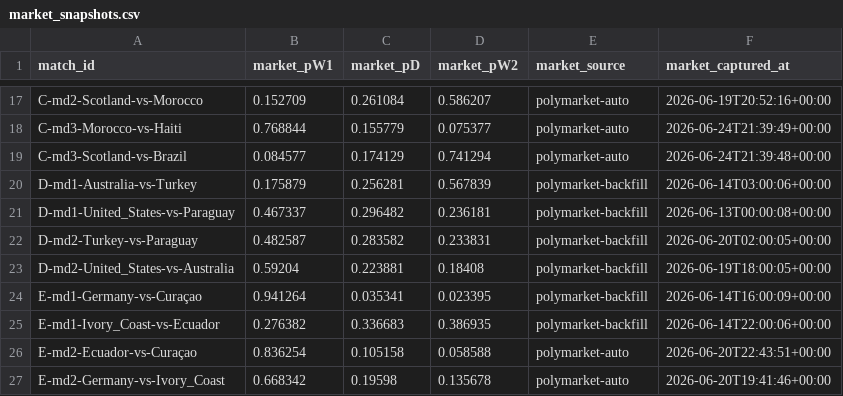
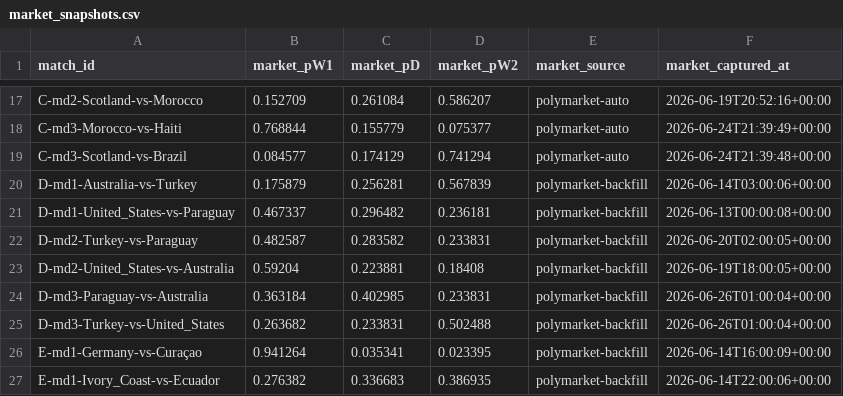
Before and after one commit to binlong09/wc2026-prediction-models, a CSV file: data/state/market_snapshots.csv, drawn as a sheet; only a part is shown, gaps mark what is left out; the shorter side is filled out with more unchanged rows.

```diff
--- a/data/state/market_snapshots.csv
+++ b/data/state/market_snapshots.csv
@@ -23,2 +23,4 @@ D-md2-Turkey-vs-Paraguay,0.482587,0.283582,0.233831,polymarket-backfill,2026-06-
 D-md2-United_States-vs-Australia,0.59204,0.223881,0.18408,polymarket-backfill,2026-06-19T18:00:05+00:00
+D-md3-Paraguay-vs-Australia,0.363184,0.402985,0.233831,polymarket-backfill,2026-06-26T01:00:04+00:00
+D-md3-Turkey-vs-United_States,0.263682,0.233831,0.502488,polymarket-backfill,2026-06-26T01:00:04+00:00
 E-md1-Germany-vs-Curaçao,0.941264,0.035341,0.023395,polymarket-backfill,2026-06-14T16:00:09+00:00
```
Also changed, not shown: data/state/match_log.csv.
